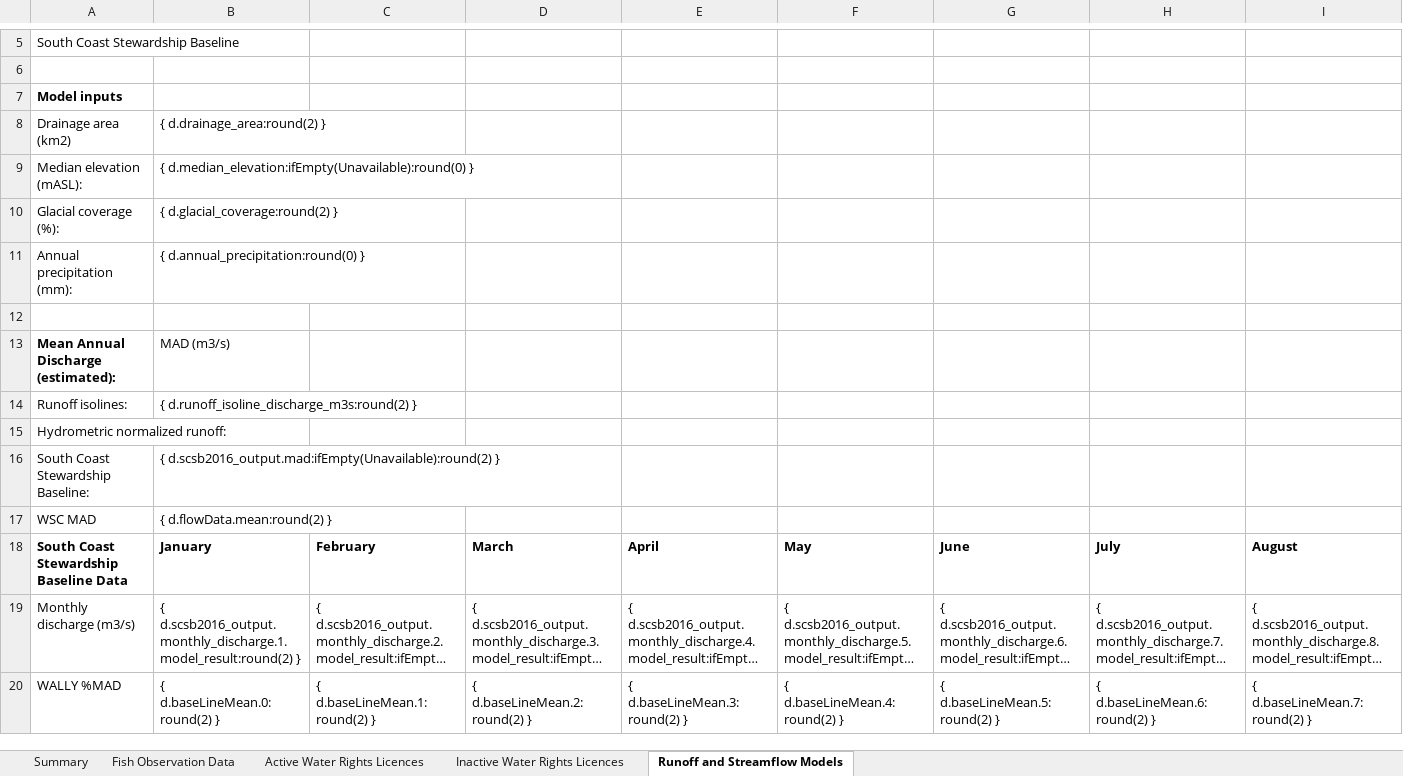
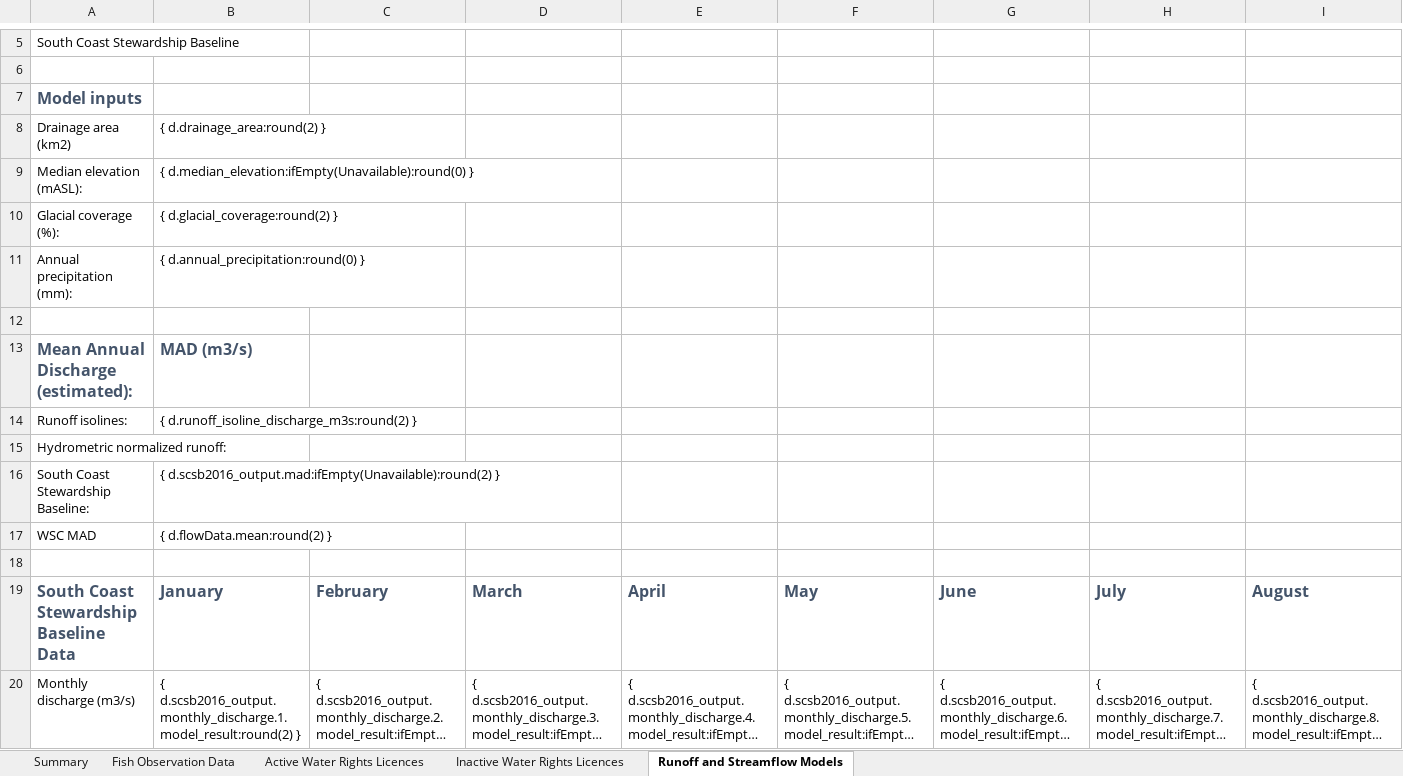
Before and after one commit to bcgov/WALLY, an Excel workbook: backend/api/v1/watersheds/templates/SurfaceWater.xlsx, sheet Runoff and Streamflow Models, drawn as a sheet; only a part is shown, gaps mark what is left out; the shorter side is filled out with more unchanged rows; long unchanged cells end in …; values as stored, in another font and other column widths than the file's, no borders; addresses are those after the commit; rows hold the shown columns only; the diff covers the shown part only; the diff names each change by its address in the sheet, - before the commit and + after, or states it on an @@ line.

Commit message:
Update SurfaceWater.xlsx
Updated formatting of excel template.
Headers all to match same style.
Uniform borders, colours, font size.

```diff
--- a/backend/api/v1/watersheds/templates/SurfaceWater.xlsx (sheet Runoff and Streamflow Models)
+++ b/backend/api/v1/watersheds/templates/SurfaceWater.xlsx (sheet Runoff and Streamflow Models)
-A7 text colour: black
+A7 text colour: #44546A, text size: larger
-A13:B13 text colour: black
+A13:B13 text colour: #44546A, text size: larger
-B13 bold: off
+B13 bold: on
+row 18: (empty)
-A19:I19 text colour: black
+A19:I19 text colour: #44546A, text size: larger
```
Also changed, not shown: cell formats elsewhere in this sheet, sheet Active Water Rights Licences, sheet Inactive Water Rights Licences, sheet Fish Observation Data, sheet Summary.
